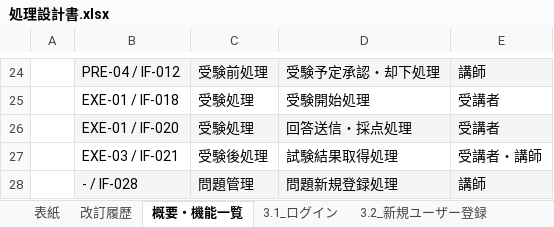
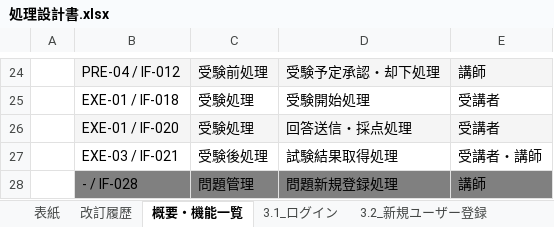
Before and after one commit to KuwaKuwaKuwawa/sg-mock-test-system, an Excel workbook: docs/02_design/処理設計書.xlsx, sheet 概要・機能一覧, drawn as a sheet; only a part is shown, gaps mark what is left out; values as stored, in another font and other column widths than the file's, no borders; the diff names each change by its address in the sheet, - before the commit and + after, or states it on an @@ line.

```diff
--- a/docs/02_design/処理設計書.xlsx (sheet 概要・機能一覧)
+++ b/docs/02_design/処理設計書.xlsx (sheet 概要・機能一覧)
-B28:E28 fill: #F5F5F5
+B28:E28 fill: #808080
```
Also changed, not shown: sheet 改訂履歴, other sheet tabs, docs/01_overview/要件定義.xlsx, docs/02_design/機能設計書.xlsx, 6 other files.
